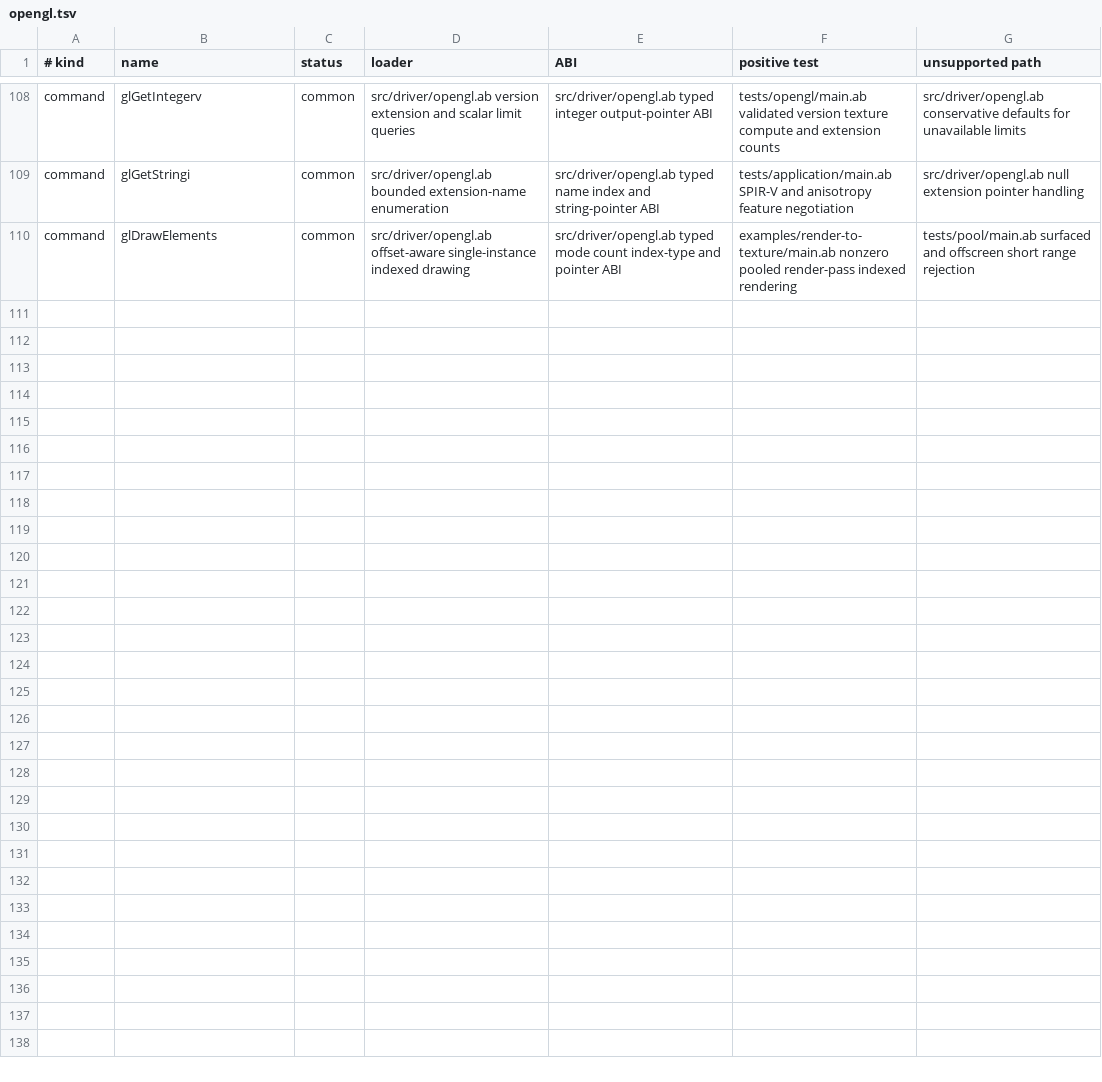
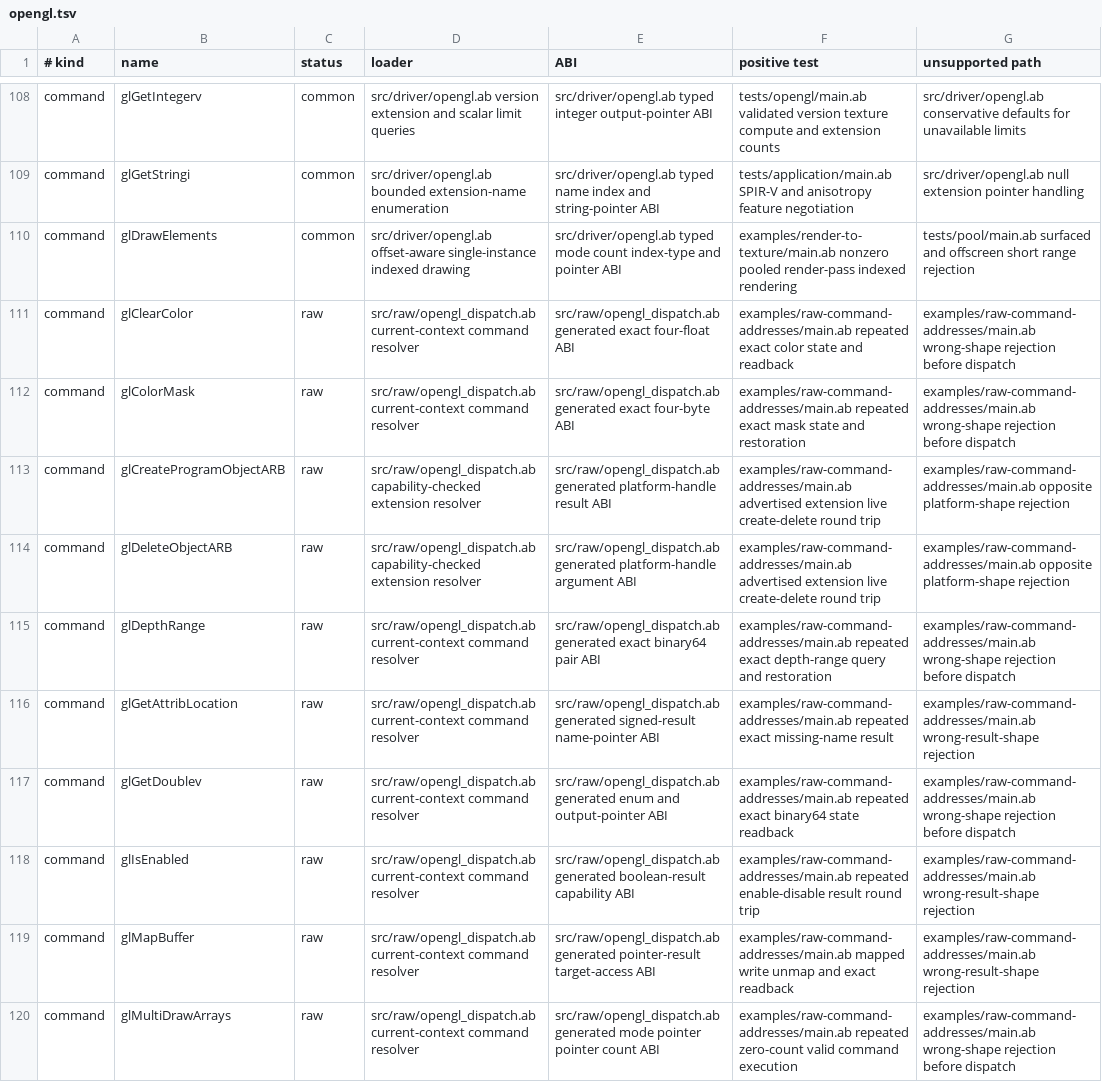
Before and after one commit to AndreBaltazar8/abla-graphics, a TSV file: registry/audit/opengl.tsv, drawn as a sheet; only a part is shown, gaps mark what is left out; the diff names each change by its address in the sheet, - before the commit and + after, or states it on an @@ line.

```diff
--- a/registry/audit/opengl.tsv
+++ b/registry/audit/opengl.tsv
+row 111: command | glClearColor | raw | src/raw/opengl_dispatch.ab current-context command resolver | src/raw/opengl_dispatch.ab generated exact four-float ABI | examples/raw-command-addresses/main.ab repeated exact color state and readback | examples/raw-command-addresses/main.ab wrong-shape rejection before dispatch
+row 112: command | glColorMask | raw | src/raw/opengl_dispatch.ab current-context command resolver | src/raw/opengl_dispatch.ab generated exact four-byte ABI | examples/raw-command-addresses/main.ab repeated exact mask state and restoration | examples/raw-command-addresses/main.ab wrong-shape rejection before dispatch
+row 113: command | glCreateProgramObjectARB | raw | src/raw/opengl_dispatch.ab capability-checked extension resolver | src/raw/opengl_dispatch.ab generated platform-handle result ABI | examples/raw-command-addresses/main.ab advertised extension live create-delete round trip | examples/raw-command-addresses/main.ab opposite platform-shape rejection
+row 114: command | glDeleteObjectARB | raw | src/raw/opengl_dispatch.ab capability-checked extension resolver | src/raw/opengl_dispatch.ab generated platform-handle argument ABI | examples/raw-command-addresses/main.ab advertised extension live create-delete round trip | examples/raw-command-addresses/main.ab opposite platform-shape rejection
+row 115: command | glDepthRange | raw | src/raw/opengl_dispatch.ab current-context command resolver | src/raw/opengl_dispatch.ab generated exact binary64 pair ABI | examples/raw-command-addresses/main.ab repeated exact depth-range query and restoration | examples/raw-command-addresses/main.ab wrong-shape rejection before dispatch
+row 116: command | glGetAttribLocation | raw | src/raw/opengl_dispatch.ab current-context command resolver | src/raw/opengl_dispatch.ab generated signed-result name-pointer ABI | examples/raw-command-addresses/main.ab repeated exact missing-name result | examples/raw-command-addresses/main.ab wrong-result-shape rejection
+row 117: command | glGetDoublev | raw | src/raw/opengl_dispatch.ab current-context command resolver | src/raw/opengl_dispatch.ab generated enum and output-pointer ABI | examples/raw-command-addresses/main.ab repeated exact binary64 state readback | examples/raw-command-addresses/main.ab wrong-shape rejection before dispatch
+row 118: command | glIsEnabled | raw | src/raw/opengl_dispatch.ab current-context command resolver | src/raw/opengl_dispatch.ab generated boolean-result capability ABI | examples/raw-command-addresses/main.ab repeated enable-disable result round trip | examples/raw-command-addresses/main.ab wrong-result-shape rejection
+row 119: command | glMapBuffer | raw | src/raw/opengl_dispatch.ab current-context command resolver | src/raw/opengl_dispatch.ab generated pointer-result target-access ABI | examples/raw-command-addresses/main.ab mapped write unmap and exact readback | examples/raw-command-addresses/main.ab wrong-result-shape rejection
+row 120: command | glMultiDrawArrays | raw | src/raw/opengl_dispatch.ab current-context command resolver | src/raw/opengl_dispatch.ab generated mode pointer pointer count ABI | examples/raw-command-addresses/main.ab repeated zero-count valid command execution | examples/raw-command-addresses/main.ab wrong-shape rejection before dispatch
```
Also changed, not shown: registry/audit/vulkan.tsv, 6 other files.
